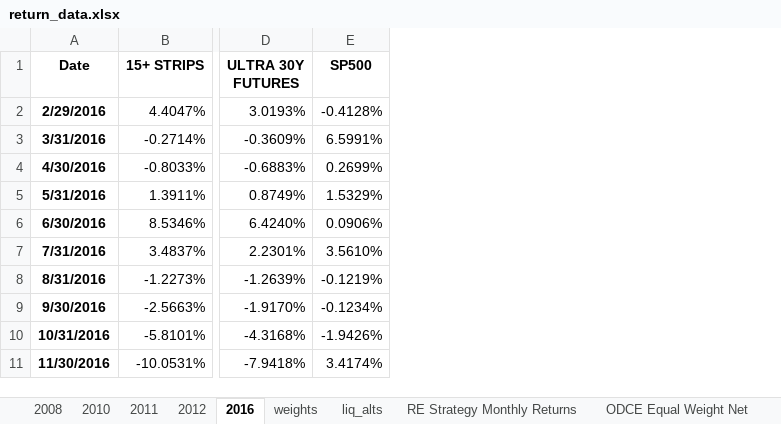
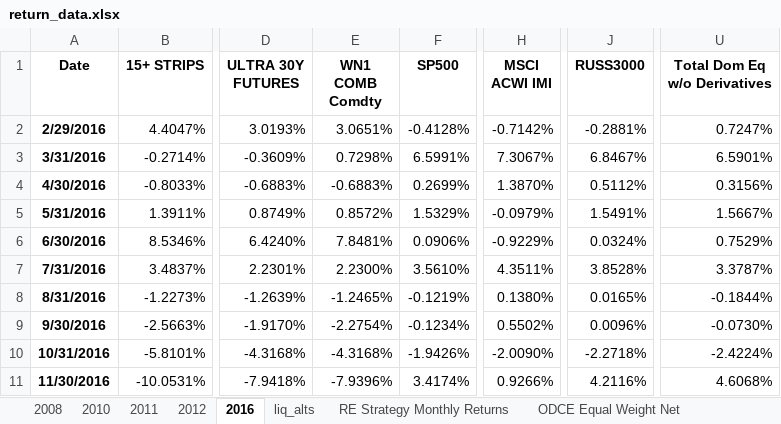
Before and after one commit to pforjoe/SAA, an Excel workbook: data/time_series/return_data.xlsx, sheet 2016, drawn as a sheet; only a part is shown, gaps mark what is left out; values as stored, in another font and other column widths than the file's, no borders; the diff names each change by its address in the sheet, - before the commit and + after, or states it on an @@ line.

Commit message:
Update return_data.xlsx
Added WN1 Comdty, ACWI IMI, RUSS 3K returns

```diff
--- a/data/time_series/return_data.xlsx (sheet 2016)
+++ b/data/time_series/return_data.xlsx (sheet 2016)
-sheet tab: weights
+column E (WN1 COMB Comdty), rows 2-11: 3.0651% | 0.7298% | -0.6883% | 0.8572% | 7.8481% | 2.2300% | -1.2465% | -2.2754% | -4.3168% | -7.9396%
+column H (MSCI ACWI IMI), rows 2-11: -0.7142% | 7.3067% | 1.3870% | -0.0979% | -0.9229% | 4.3511% | 0.1380% | 0.5502% | -2.0090% | 0.9266%
+column J (RUSS3000), rows 2-11: -0.2881% | 6.8467% | 0.5112% | 1.5491% | 0.0324% | 3.8528% | 0.0165% | 0.0096% | -2.2718% | 4.2116%
+column U (Total Dom Eq w/o Derivatives), rows 2-11: 0.7247% | 6.5901% | 0.3156% | 1.5667% | 0.7529% | 3.3787% | -0.1844% | -0.0730% | -2.4224% | 4.6068%
```
Also changed, not shown: sheet 2008, sheet liq_alts, sheet 2010, sheet 2012, sheet 2011.
